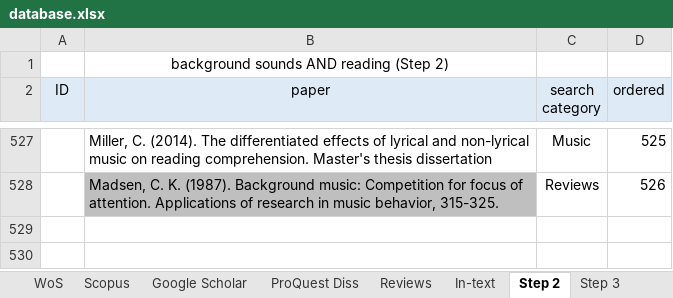
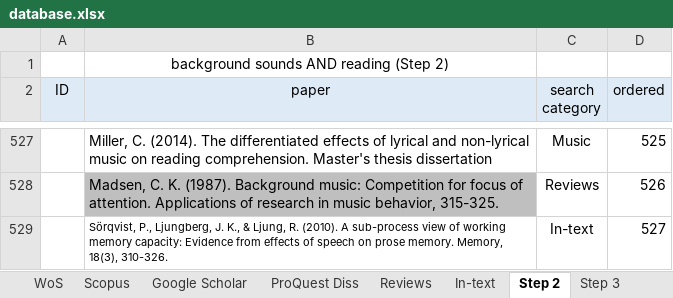
Before and after one commit to martin-vasilev/reading_sounds, an Excel workbook: Literature_search/database.xlsx, sheet Step 2, drawn as a sheet; only a part is shown, gaps mark what is left out; values as stored, in another font and other column widths than the file's, no borders; the diff names each change by its address in the sheet, - before the commit and + after, or states it on an @@ line.

```diff
--- a/Literature_search/database.xlsx (sheet Step 2)
+++ b/Literature_search/database.xlsx (sheet Step 2)
+row 529:  | Sörqvist, P., Ljungberg, J. K., & Ljung, R. (2010). A sub-process view of working memory capacity: Evidence from effects of speech on prose memory. Memory, 18(3), 310-326. | In-text | 527
```
Also changed, not shown: sheet Step 4 (meta), sheet In-text, sheet Step 3, 13 other files.
